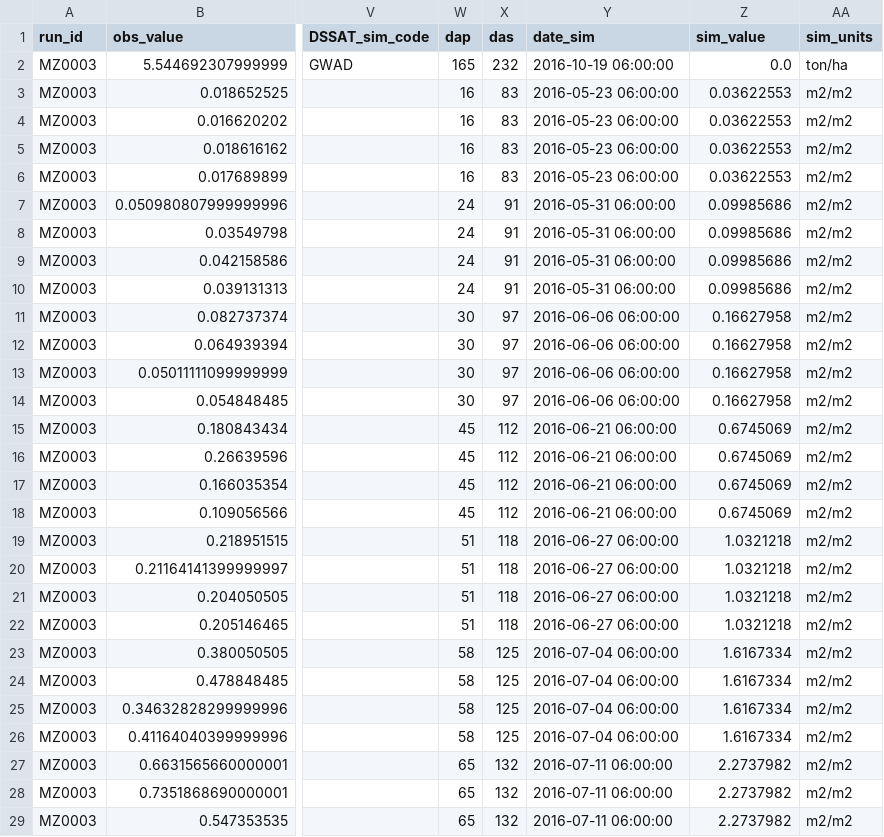
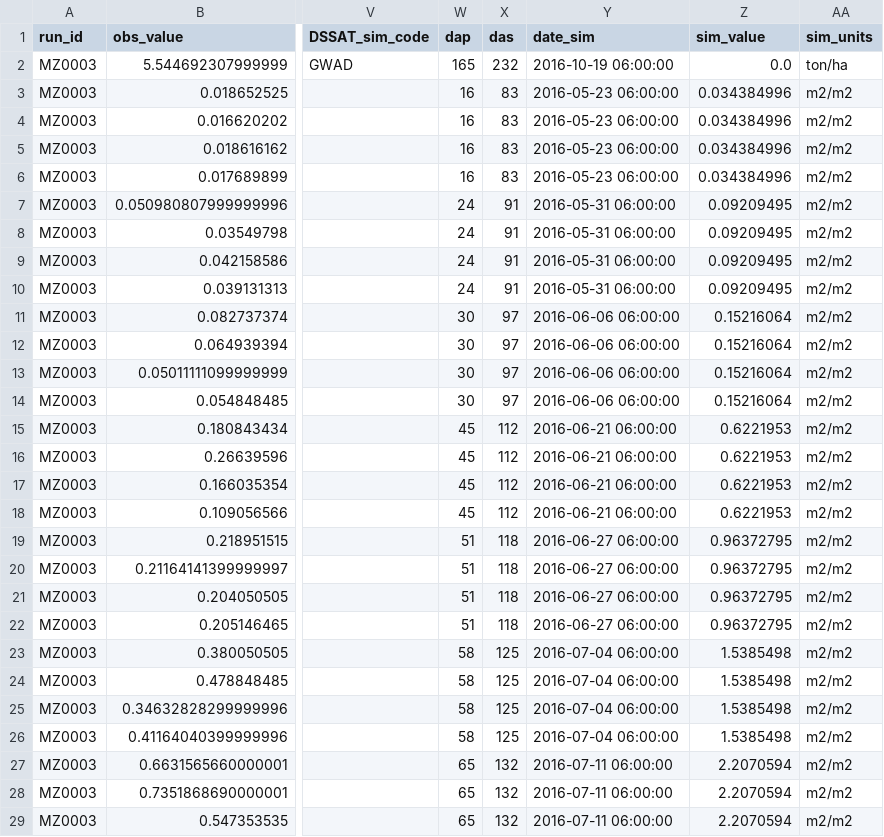
Before and after one commit to acassio11/py-jules, a CSV file: jules_run/namelists/output/MZ0003.sim_obs.csv, drawn as a sheet; only a part is shown, gaps mark what is left out; the diff covers the shown part only; the diff names each change by its address in the sheet, - before the commit and + after, or states it on an @@ line.

```diff
--- a/jules_run/namelists/output/MZ0003.sim_obs.csv
+++ b/jules_run/namelists/output/MZ0003.sim_obs.csv
-Z3:Z6 (sim_value): 0.03622553
+Z3:Z6 (sim_value): 0.034384996
-Z7:Z10 (sim_value): 0.09985686
+Z7:Z10 (sim_value): 0.09209495
-Z11:Z14 (sim_value): 0.16627958
+Z11:Z14 (sim_value): 0.15216064
-Z15:Z18 (sim_value): 0.6745069
+Z15:Z18 (sim_value): 0.6221953
-Z19:Z22 (sim_value): 1.0321218
+Z19:Z22 (sim_value): 0.96372795
-Z23:Z26 (sim_value): 1.6167334
+Z23:Z26 (sim_value): 1.5385498
-Z27:Z29 (sim_value): 2.2737982
+Z27:Z29 (sim_value): 2.2070594
```
Also changed, not shown: 161 edited cells elsewhere in this file, jules_run/namelists/output/MZ0003.day.time_pft_y_x.csv, jules_run/namelists/output/MZ0003.day.time_soil_y_x.csv, 16 other files.
